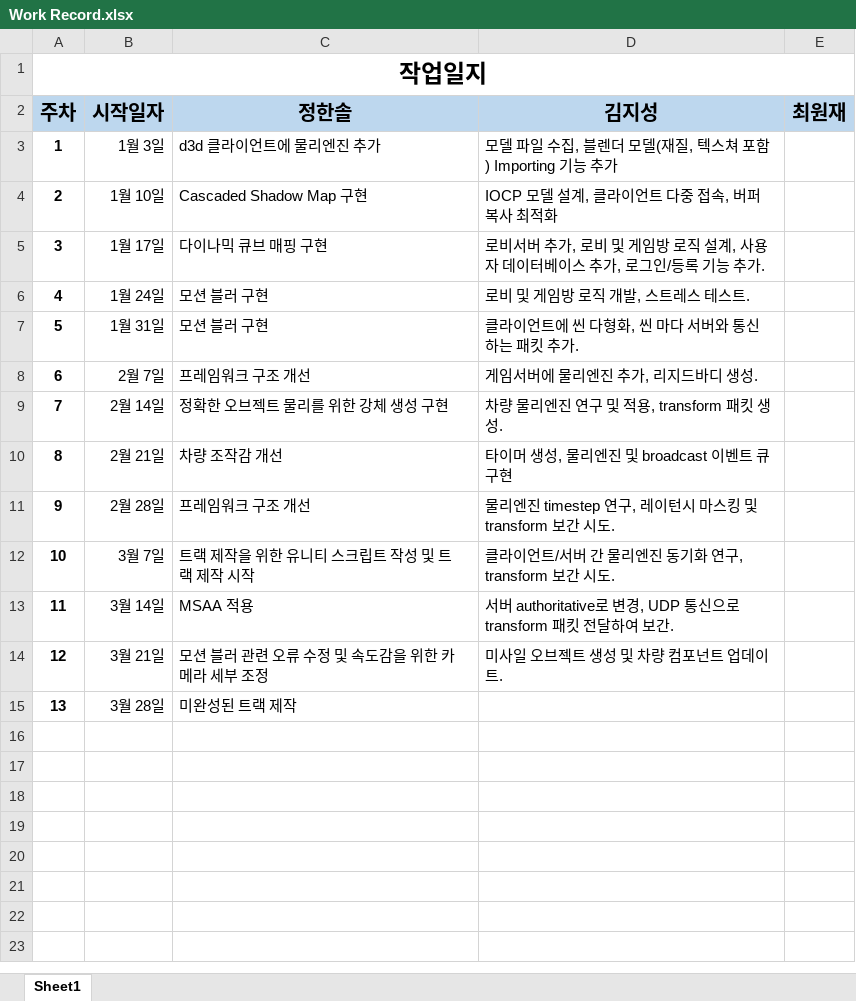
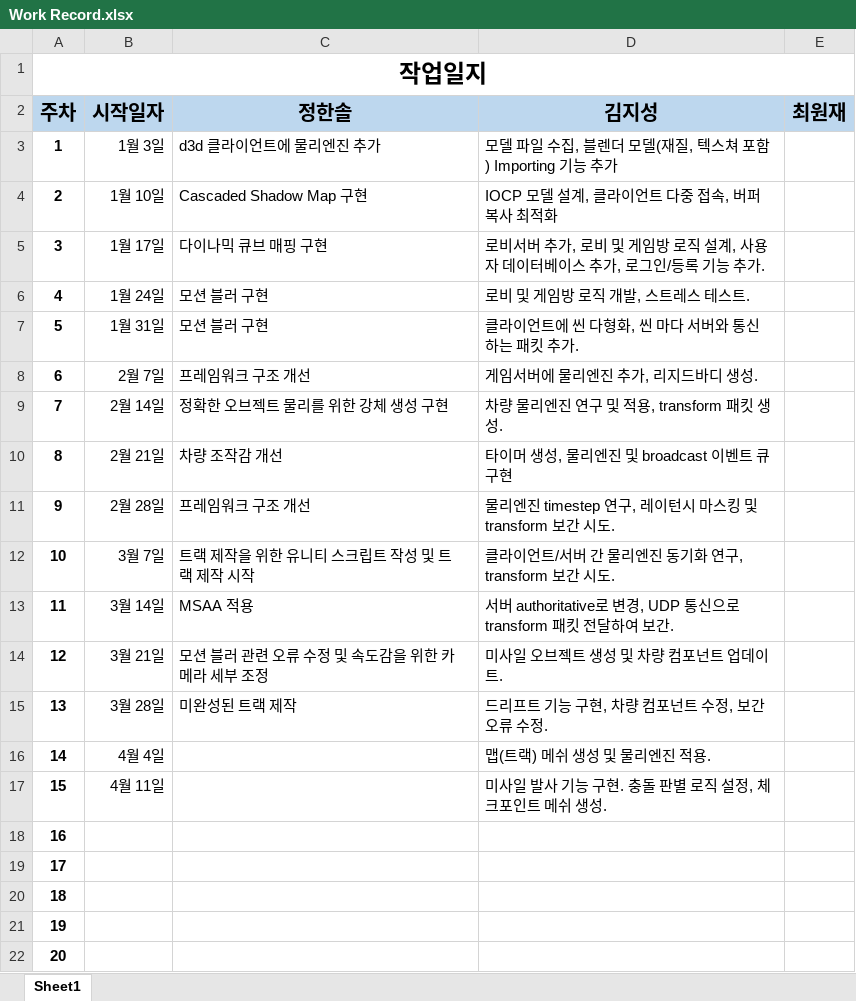
Before and after one commit to Tomson0119/Dynamic-Formula, an Excel workbook: Work Record.xlsx, sheet Sheet1, drawn as a sheet; values as stored, in another font and other column widths than the file's, no borders; the diff names each change by its address in the sheet, - before the commit and + after, or states it on an @@ line.

Commit message:
작업일지 업데이트

```diff
--- a/Work Record.xlsx (sheet Sheet1)
+++ b/Work Record.xlsx (sheet Sheet1)
-D15 (김지성): (empty)
+D15 (김지성): 드리프트 기능 구현, 차량 컴포넌트 수정, 보간 오류 수정.
+row 16: 14 | 4월 4일 |  | 맵(트랙) 메쉬 생성 및 물리엔진 적용.
+row 17: 15 | 4월 11일 |  | 미사일 발사 기능 구현. 충돌 판별 로직 설정, 체크포인트 메쉬 생성.
+row 18: 16
+row 19: 17
+row 20: 18
+row 21: 19
+row 22: 20
```
